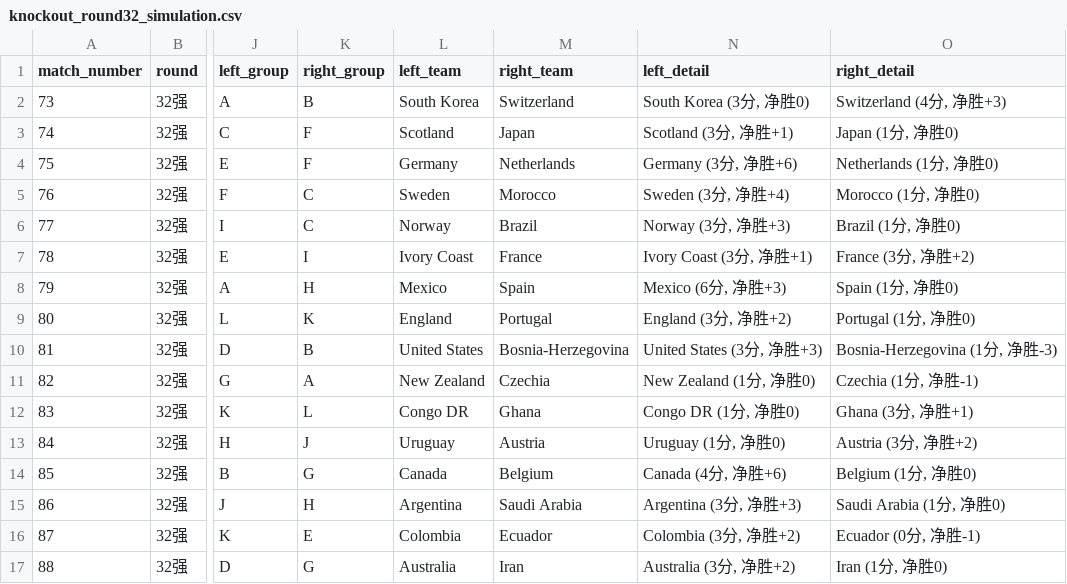
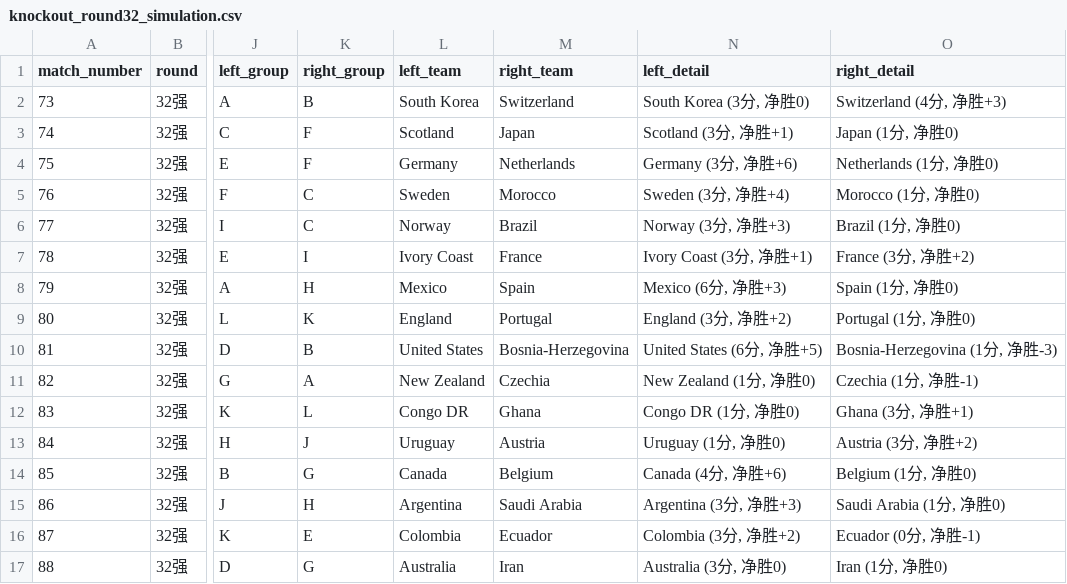
Before and after one commit to fcbhuai-afk/worldcup26, a CSV file: data/processed/knockout_round32_simulation.csv, drawn as a sheet; only a part is shown, gaps mark what is left out; the diff names each change by its address in the sheet, - before the commit and + after, or states it on an @@ line.

```diff
--- a/data/processed/knockout_round32_simulation.csv
+++ b/data/processed/knockout_round32_simulation.csv
-N10 (left_detail): United States (3分, 净胜+3)
+N10 (left_detail): United States (6分, 净胜+5)
-N17 (left_detail): Australia (3分, 净胜+2)
+N17 (left_detail): Australia (3分, 净胜0)
```
Also changed, not shown: data/processed/match_analysis.csv, data/processed/matches.csv, 8 other files.
